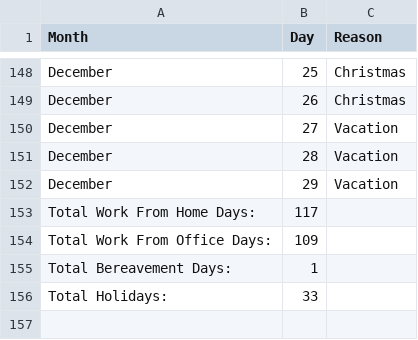
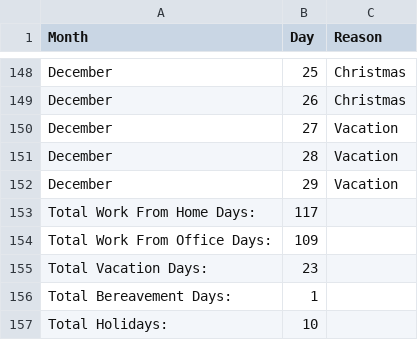
Before and after one commit to friessssss/RITA-Tax-Forms, a CSV file: All WFH Days.csv, drawn as a sheet; only a part is shown, gaps mark what is left out.

Commit message:
Added Vacation Day total

```diff
--- a/All WFH Days.csv
+++ b/All WFH Days.csv
@@ -154,3 +154,4 @@ Total Work From Home Days:,117
 Total Work From Office Days:,109
+Total Vacation Days:,23
 Total Bereavement Days:,1
-Total Holidays:,33
+Total Holidays:,10
```
Also changed, not shown: 1 other file.
